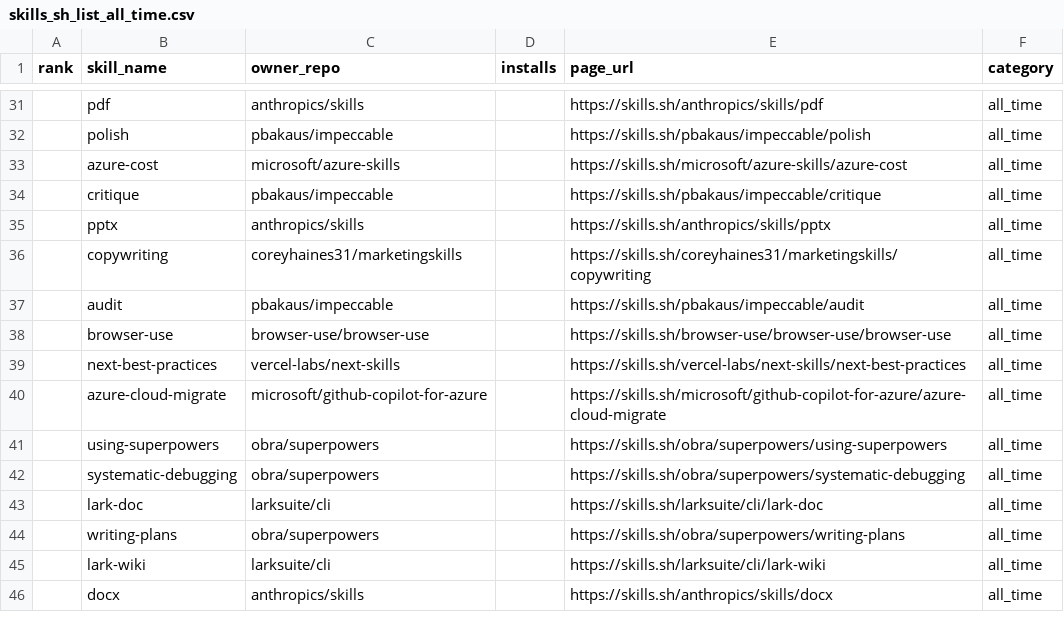
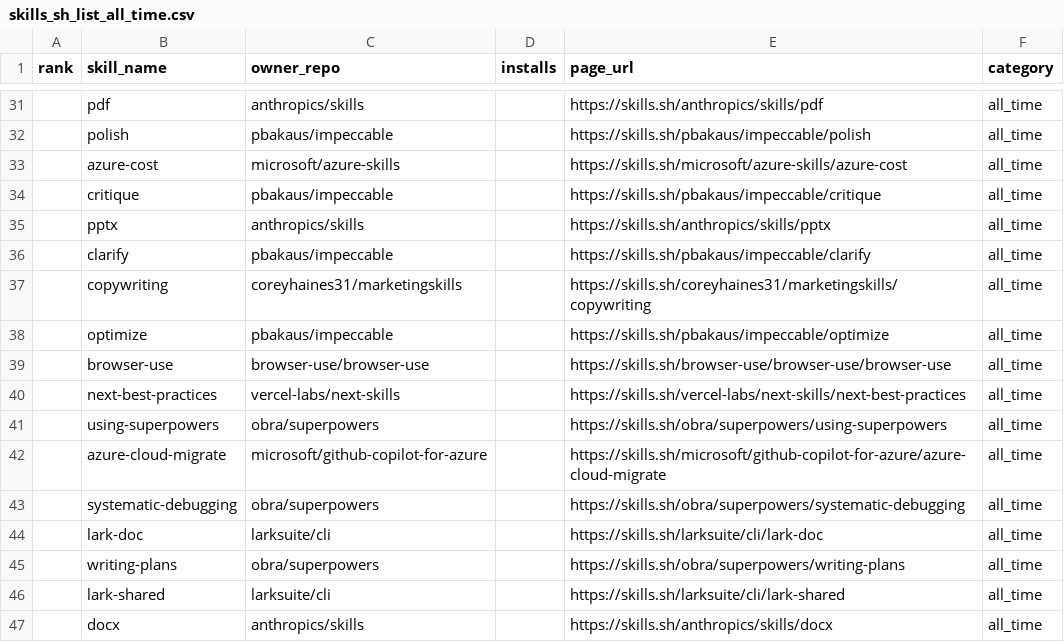
Before and after one commit to biyan113/skills.sh, a CSV file: skills_sh_list_all_time.csv, drawn as a sheet; only a part is shown, gaps mark what is left out; the diff covers the shown part only.

```diff
--- a/skills_sh_list_all_time.csv
+++ b/skills_sh_list_all_time.csv
@@ -35,8 +35,9 @@ rank,skill_name,owner_repo,installs,page_url,category
 ,pptx,anthropics/skills,,https://skills.sh/anthropics/skills/pptx,all_time
+,clarify,pbakaus/impeccable,,https://skills.sh/pbakaus/impeccable/clarify,all_time
 ,copywriting,coreyhaines31/marketingskills,,https://skills.sh/coreyhaines31/marketingskills/copywriting,all_time
-,audit,pbakaus/impeccable,,https://skills.sh/pbakaus/impeccable/audit,all_time
+,optimize,pbakaus/impeccable,,https://skills.sh/pbakaus/impeccable/optimize,all_time
 ,browser-use,browser-use/browser-use,,https://skills.sh/browser-use/browser-use/browser-use,all_time
 ,next-best-practices,vercel-labs/next-skills,,https://skills.sh/vercel-labs/next-skills/next-best-practices,all_time
+,using-superpowers,obra/superpowers,,https://skills.sh/obra/superpowers/using-superpowers,all_time
 ,azure-cloud-migrate,microsoft/github-copilot-for-azure,,https://skills.sh/microsoft/github-copilot-for-azure/azure-cloud-migrate,all_time
-,using-superpowers,obra/superpowers,,https://skills.sh/obra/superpowers/using-superpowers,all_time
 ,systematic-debugging,obra/superpowers,,https://skills.sh/obra/superpowers/systematic-debugging,all_time
@@ -44,3 +45,3 @@ rank,skill_name,owner_repo,installs,page_url,category
 ,writing-plans,obra/superpowers,,https://skills.sh/obra/superpowers/writing-plans,all_time
-,lark-wiki,larksuite/cli,,https://skills.sh/larksuite/cli/lark-wiki,all_time
+,lark-shared,larksuite/cli,,https://skills.sh/larksuite/cli/lark-shared,all_time
 ,docx,anthropics/skills,,https://skills.sh/anthropics/skills/docx,all_time
```
Also changed, not shown: 7 added rows, 6 removed rows, 46 moved rows and 4 edited cells elsewhere in this file, skills_sh_list_hot.csv, skills_sh_list_trending.csv, 3 other files.
